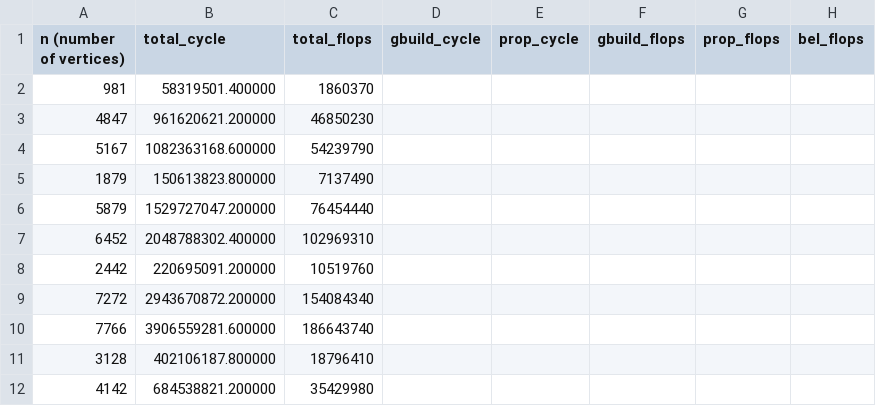
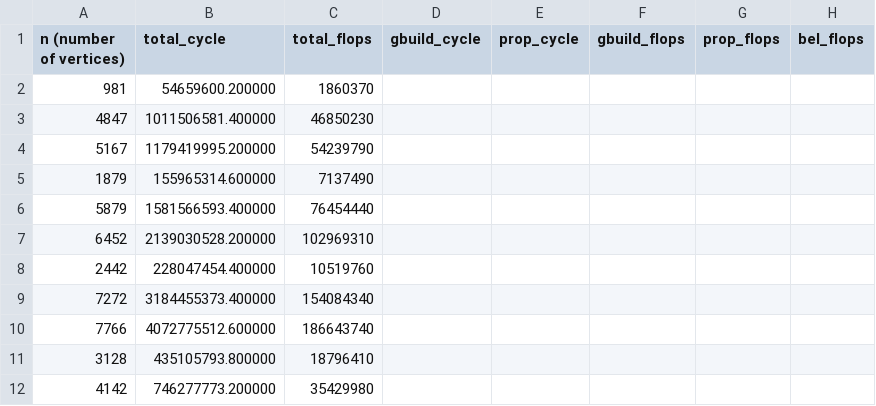
Before and after one commit to trinhhe/ASL, a CSV file: measurements/with_library@-O3.csv, drawn as a sheet.

```diff
--- a/measurements/with_library@-O3.csv
+++ b/measurements/with_library@-O3.csv
@@ -1,12 +1,12 @@
 n (number of vertices), total_cycle, total_flops, gbuild_cycle, prop_cycle, gbuild_flops, prop_flops, bel_flops
-981, 58319501.400000, 1860370
-4847, 961620621.200000, 46850230
-5167, 1082363168.600000, 54239790
-1879, 150613823.800000, 7137490
-5879, 1529727047.200000, 76454440
-6452, 2048788302.400000, 102969310
-2442, 220695091.200000, 10519760
-7272, 2943670872.200000, 154084340
-7766, 3906559281.600000, 186643740
-3128, 402106187.800000, 18796410
-4142, 684538821.200000, 35429980
+981, 54659600.200000, 1860370
+4847, 1011506581.400000, 46850230
+5167, 1179419995.200000, 54239790
+1879, 155965314.600000, 7137490
+5879, 1581566593.400000, 76454440
+6452, 2139030528.200000, 102969310
+2442, 228047454.400000, 10519760
+7272, 3184455373.400000, 154084340
+7766, 4072775512.600000, 186643740
+3128, 435105793.800000, 18796410
+4142, 746277773.200000, 35429980
```
Also changed, not shown: measurements/from_scratch@-O3.csv, measurements/from_scratch@-Ofast.csv, 3 other files.
